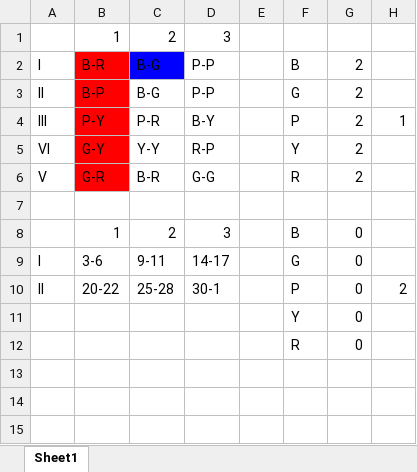
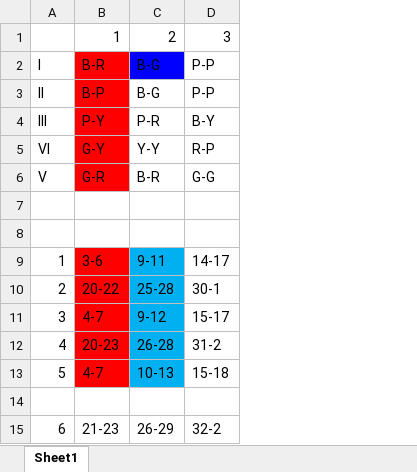
Before and after one commit to cooljohnny3/Instant-Insanity-Project, an Excel workbook: Tracing.xlsx, sheet Sheet1, drawn as a sheet; values as stored, in another font and other column widths than the file's, no borders; removed rows and columns are numbered as before the commit, all else as after; the diff names each change by its address in the sheet, - before the commit and + after, or states it on an @@ line.

```diff
--- a/Tracing.xlsx (sheet Sheet1)
+++ b/Tracing.xlsx (sheet Sheet1)
-column E, empty
-column F, rows 2-6: B | G | P | Y | R; rows 11-12: Y | R
-column G, rows 2-6: all 2; rows 11-12: 0 | 0
-column H, row 4: 1
-row 8:  | 1 | 2 | 3 |  | B | 0
-row 9: I | 3-6 | 9-11 | 14-17 |  | G | 0
-row 10: II | 20-22 | 25-28 | 30-1 |  | P | 0 | 2
-row 8:  |  |  |  |  | Y | 0
+row 8: (empty)
+row 9: 1 | 3-6 | 9-11 | 14-17
+row 10: 2 | 20-22 | 25-28 | 30-1
+row 11: 3 | 4-7 | 9-12 | 15-17
+row 12: 4 | 20-23 | 26-28 | 31-2
+row 13: 5 | 4-7 | 10-13 | 15-18
-row 14:  |  |  |  |  | R | 0
+row 14: (empty)
+row 15: 6 | 21-23 | 26-29 | 32-2
```
Also changed, not shown: 50 other files.
